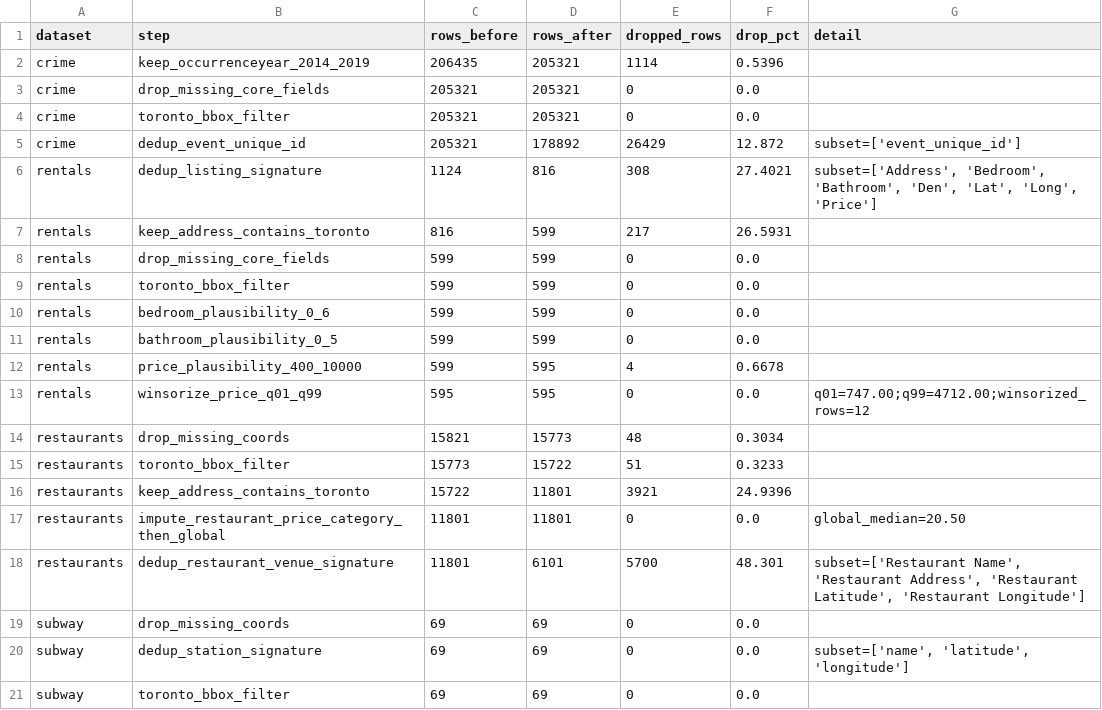
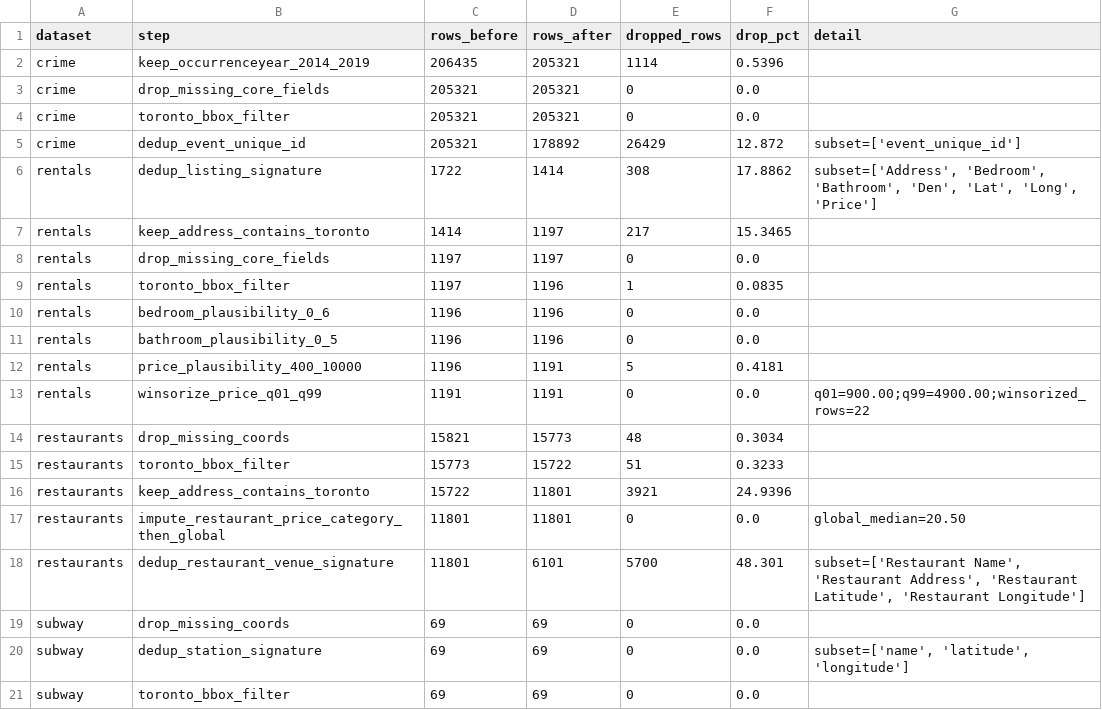
Before and after one commit to INSY-664-GROUP-PROJECT/toronto-housing-ml, a CSV file: outputs/eda/preprocessing_drop_log.csv, drawn as a sheet.

Commit message:
Merge rentfaster rentals into Phase 1 preprocessing and adaptive grid

```diff
--- a/outputs/eda/preprocessing_drop_log.csv
+++ b/outputs/eda/preprocessing_drop_log.csv
@@ -5,10 +5,10 @@ crime,toronto_bbox_filter,205321,205321,0,0.0,
 crime,dedup_event_unique_id,205321,178892,26429,12.872,subset=['event_unique_id']
-rentals,dedup_listing_signature,1124,816,308,27.4021,"subset=['Address', 'Bedroom', 'Bathroom', 'Den', 'Lat', 'Long', 'Price']"
-rentals,keep_address_contains_toronto,816,599,217,26.5931,
-rentals,drop_missing_core_fields,599,599,0,0.0,
-rentals,toronto_bbox_filter,599,599,0,0.0,
-rentals,bedroom_plausibility_0_6,599,599,0,0.0,
-rentals,bathroom_plausibility_0_5,599,599,0,0.0,
-rentals,price_plausibility_400_10000,599,595,4,0.6678,
-rentals,winsorize_price_q01_q99,595,595,0,0.0,q01=747.00;q99=4712.00;winsorized_rows=12
+rentals,dedup_listing_signature,1722,1414,308,17.8862,"subset=['Address', 'Bedroom', 'Bathroom', 'Den', 'Lat', 'Long', 'Price']"
+rentals,keep_address_contains_toronto,1414,1197,217,15.3465,
+rentals,drop_missing_core_fields,1197,1197,0,0.0,
+rentals,toronto_bbox_filter,1197,1196,1,0.0835,
+rentals,bedroom_plausibility_0_6,1196,1196,0,0.0,
+rentals,bathroom_plausibility_0_5,1196,1196,0,0.0,
+rentals,price_plausibility_400_10000,1196,1191,5,0.4181,
+rentals,winsorize_price_q01_q99,1191,1191,0,0.0,q01=900.00;q99=4900.00;winsorized_rows=22
 restaurants,drop_missing_coords,15821,15773,48,0.3034,
```
Also changed, not shown: outputs/eda/data_quality_audit.csv, 2 other files.
